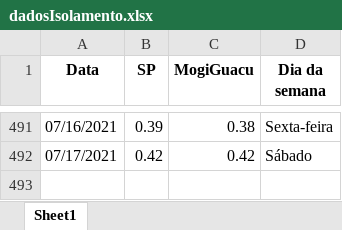
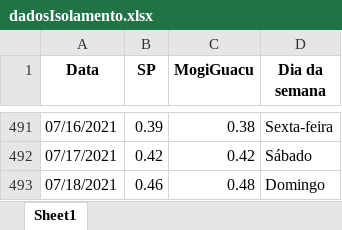
Before and after one commit to MogiOpenData/dados_gerais_covid_vacinacao, an Excel workbook: dadosIsolamento.xlsx, sheet Sheet1, drawn as a sheet; only a part is shown, gaps mark what is left out; values as stored, in another font and other column widths than the file's, no borders; the diff names each change by its address in the sheet, - before the commit and + after, or states it on an @@ line.

```diff
--- a/dadosIsolamento.xlsx (sheet Sheet1)
+++ b/dadosIsolamento.xlsx (sheet Sheet1)
+row 493: 07/18/2021 | 0.46 | 0.48 | Domingo
```
Also changed, not shown: dadosCovid19.xlsx, 4 other files.
